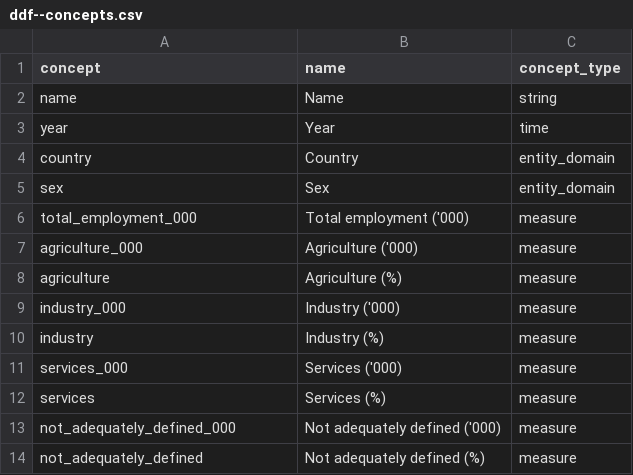
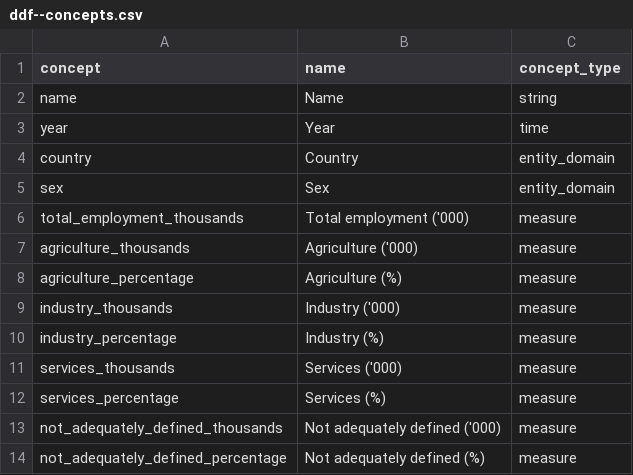
Before and after one commit to semio/ddf--ilo--kilm_employment_sector, a CSV file: ddf--concepts.csv, drawn as a sheet.

```diff
--- a/ddf--concepts.csv
+++ b/ddf--concepts.csv
@@ -5,10 +5,10 @@ country,Country,entity_domain
 sex,Sex,entity_domain
-total_employment_000,Total employment ('000),measure
-agriculture_000,Agriculture ('000),measure
-agriculture,Agriculture (%),measure
-industry_000,Industry ('000),measure
-industry,Industry (%),measure
-services_000,Services ('000),measure
-services,Services (%),measure
-not_adequately_defined_000,Not adequately defined ('000),measure
-not_adequately_defined,Not adequately defined (%),measure
+total_employment_thousands,Total employment ('000),measure
+agriculture_thousands,Agriculture ('000),measure
+agriculture_percentage,Agriculture (%),measure
+industry_thousands,Industry ('000),measure
+industry_percentage,Industry (%),measure
+services_thousands,Services ('000),measure
+services_percentage,Services (%),measure
+not_adequately_defined_thousands,Not adequately defined ('000),measure
+not_adequately_defined_percentage,Not adequately defined (%),measure
```
Also changed, not shown: ddf--datapoints--agriculture_percentage--by--country--sex--year.csv, ddf--datapoints--industry_percentage--by--country--sex--year.csv, 15 other files.
